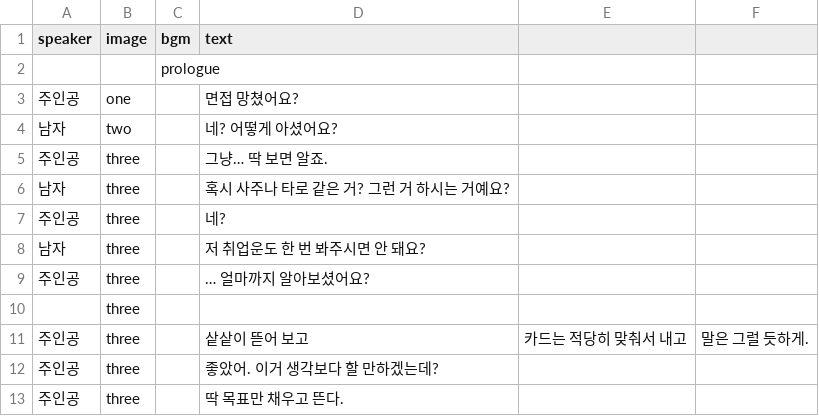
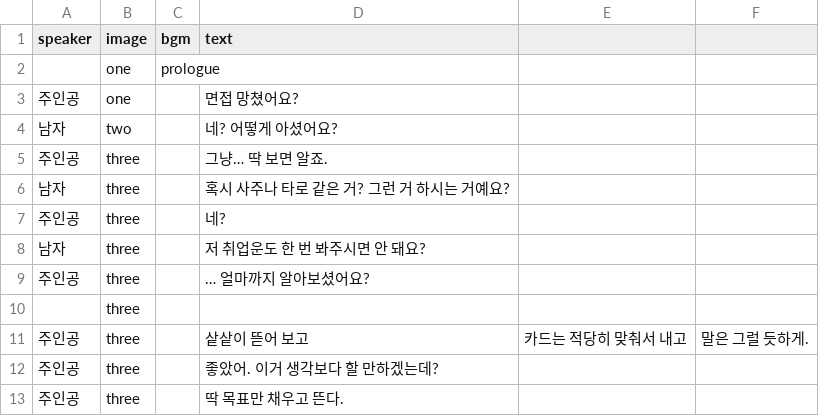
Before and after one commit to lee-ye-eun/2026-gammaruCIEN-gamejam, a CSV file: Assets/05_Datas/Story/Prologue.csv, drawn as a sheet.

```diff
--- a/Assets/05_Datas/Story/Prologue.csv
+++ b/Assets/05_Datas/Story/Prologue.csv
@@ -1,3 +1,3 @@
 speaker,image,bgm,text
-,,prologue,
+,one,prologue,
 주인공,one,, 면접 망쳤어요?
```
Also changed, not shown: 25 other files.
